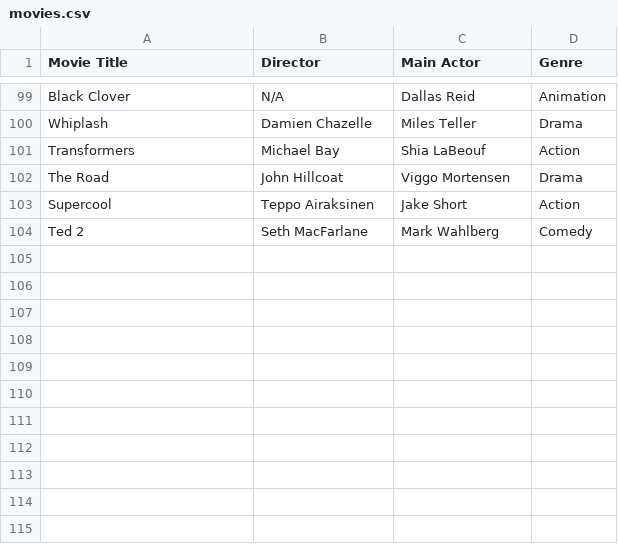
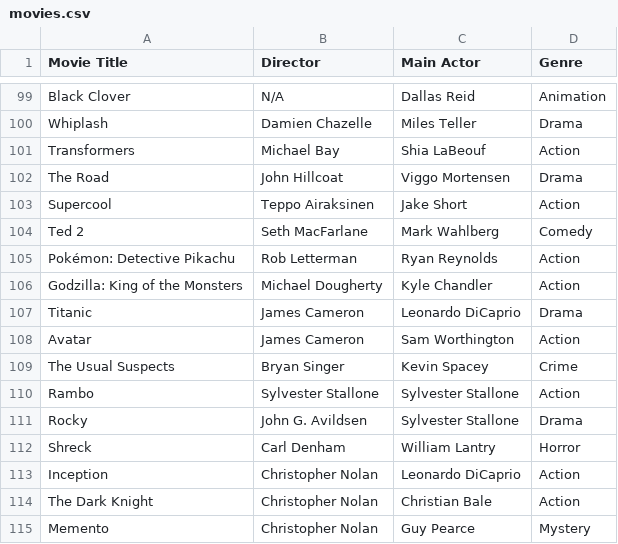
Before and after one commit to dlop6/Sistema-de-Recomendacion, a CSV file: src/data/movies.csv, drawn as a sheet; only a part is shown, gaps mark what is left out; the diff names each change by its address in the sheet, - before the commit and + after, or states it on an @@ line.

```diff
--- a/src/data/movies.csv
+++ b/src/data/movies.csv
+row 105: Pokémon: Detective Pikachu | Rob Letterman | Ryan Reynolds | Action
+row 106: Godzilla: King of the Monsters | Michael Dougherty | Kyle Chandler | Action
+row 107: Titanic | James Cameron | Leonardo DiCaprio | Drama
+row 108: Avatar | James Cameron | Sam Worthington | Action
+row 109: The Usual Suspects | Bryan Singer | Kevin Spacey | Crime
+row 110: Rambo | Sylvester Stallone | Sylvester Stallone | Action
+row 111: Rocky | John G. Avildsen | Sylvester Stallone | Drama
+row 112: Shreck | Carl Denham | William Lantry | Horror
+row 113: Inception | Christopher Nolan | Leonardo DiCaprio | Action
+row 114: The Dark Knight | Christopher Nolan | Christian Bale | Action
+row 115: Memento | Christopher Nolan | Guy Pearce | Mystery
```
Also changed, not shown: 3 other files.
